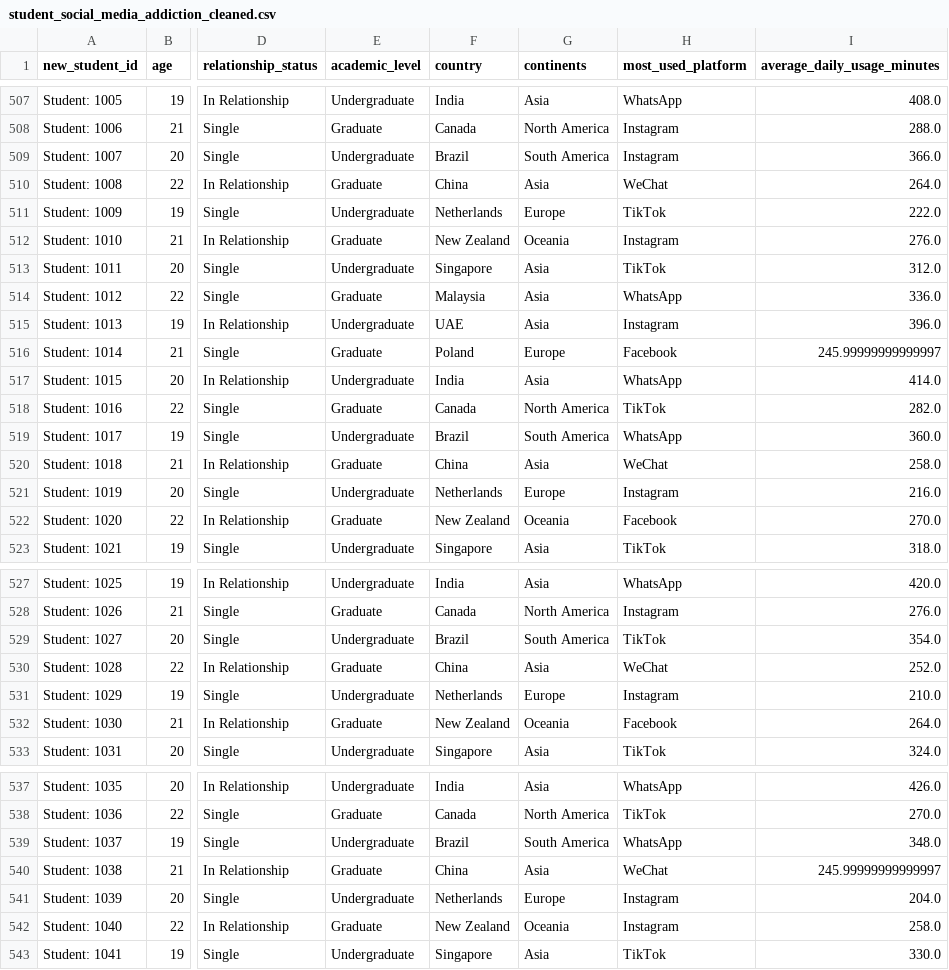
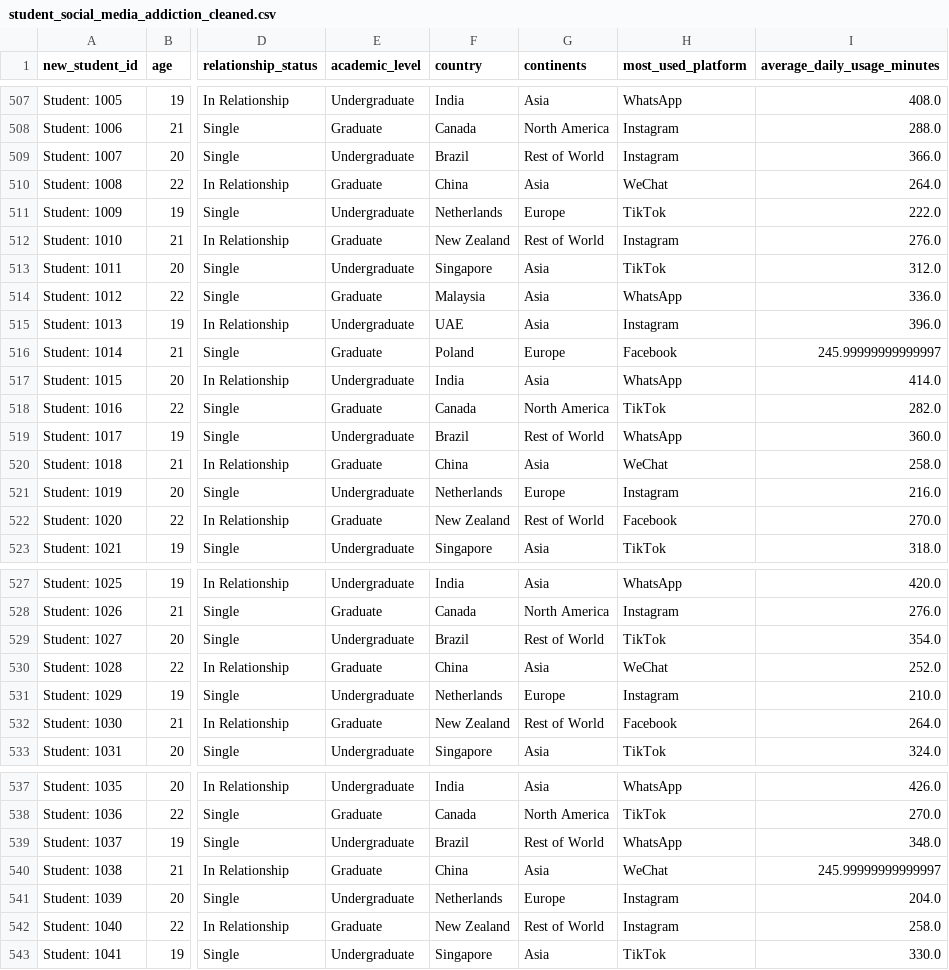
Before and after one commit to StavSteven/social_media_addiction, a CSV file: data/cleaned_data/student_social_media_addiction_cleaned.csv, drawn as a sheet; only a part is shown, gaps mark what is left out; the diff covers the shown part only; the diff names each change by its address in the sheet, - before the commit and + after, or states it on an @@ line.

Commit message:
reclassify continents

```diff
--- a/data/cleaned_data/student_social_media_addiction_cleaned.csv
+++ b/data/cleaned_data/student_social_media_addiction_cleaned.csv
-G509 (continents): South America
+G509 (continents): Rest of World
-G512 (continents): Oceania
+G512 (continents): Rest of World
-G519 (continents): South America
+G519 (continents): Rest of World
-G522 (continents): Oceania
+G522 (continents): Rest of World
-G529 (continents): South America
+G529 (continents): Rest of World
-G532 (continents): Oceania
+G532 (continents): Rest of World
-G539 (continents): South America
+G539 (continents): Rest of World
-G542 (continents): Oceania
+G542 (continents): Rest of World
```
Also changed, not shown: 37 edited cells elsewhere in this file.
